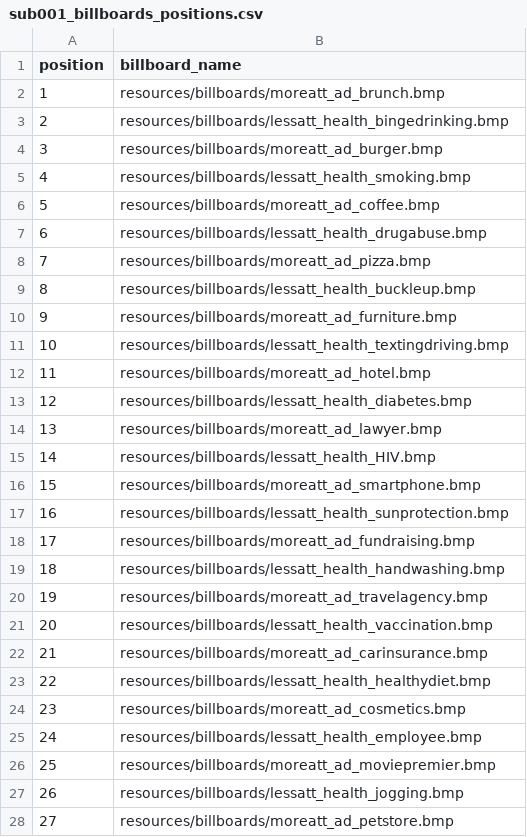
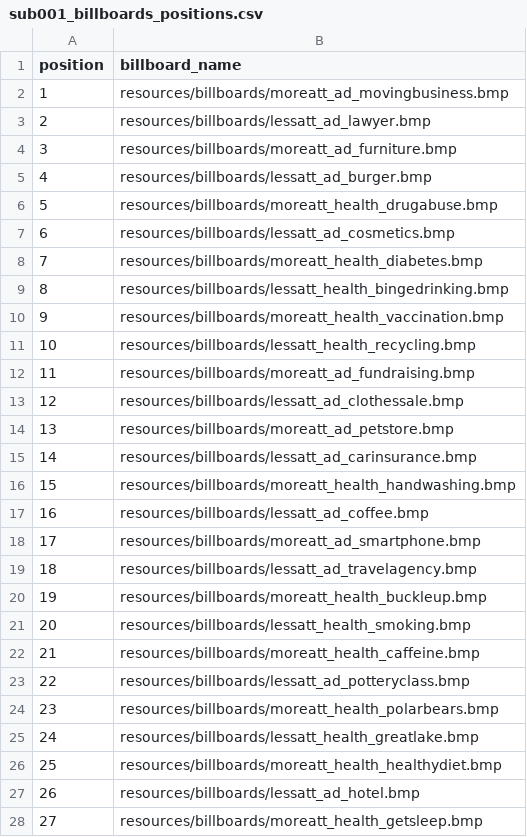
Before and after one commit to nomcomm/vr_city_driving, a CSV file: data/00_study_preparation/stimuli_subject_files/sub001_billboards_positions.csv, drawn as a sheet; only a part is shown; the diff covers the shown part only.

```diff
--- a/data/00_study_preparation/stimuli_subject_files/sub001_billboards_positions.csv
+++ b/data/00_study_preparation/stimuli_subject_files/sub001_billboards_positions.csv
@@ -1,28 +1,28 @@
 position,billboard_name
-1,resources/billboards/moreatt_ad_brunch.bmp
-2,resources/billboards/lessatt_health_bingedrinking.bmp
-3,resources/billboards/moreatt_ad_burger.bmp
-4,resources/billboards/lessatt_health_smoking.bmp
-5,resources/billboards/moreatt_ad_coffee.bmp
-6,resources/billboards/lessatt_health_drugabuse.bmp
-7,resources/billboards/moreatt_ad_pizza.bmp
-8,resources/billboards/lessatt_health_buckleup.bmp
-9,resources/billboards/moreatt_ad_furniture.bmp
-10,resources/billboards/lessatt_health_textingdriving.bmp
-11,resources/billboards/moreatt_ad_hotel.bmp
-12,resources/billboards/lessatt_health_diabetes.bmp
-13,resources/billboards/moreatt_ad_lawyer.bmp
-14,resources/billboards/lessatt_health_HIV.bmp
-15,resources/billboards/moreatt_ad_smartphone.bmp
-16,resources/billboards/lessatt_health_sunprotection.bmp
-17,resources/billboards/moreatt_ad_fundraising.bmp
-18,resources/billboards/lessatt_health_handwashing.bmp
-19,resources/billboards/moreatt_ad_travelagency.bmp
-20,resources/billboards/lessatt_health_vaccination.bmp
-21,resources/billboards/moreatt_ad_carinsurance.bmp
-22,resources/billboards/lessatt_health_healthydiet.bmp
-23,resources/billboards/moreatt_ad_cosmetics.bmp
-24,resources/billboards/lessatt_health_employee.bmp
-25,resources/billboards/moreatt_ad_moviepremier.bmp
-26,resources/billboards/lessatt_health_jogging.bmp
-27,resources/billboards/moreatt_ad_petstore.bmp
+1,resources/billboards/moreatt_ad_movingbusiness.bmp
+2,resources/billboards/lessatt_ad_lawyer.bmp
+3,resources/billboards/moreatt_ad_furniture.bmp
+4,resources/billboards/lessatt_ad_burger.bmp
+5,resources/billboards/moreatt_health_drugabuse.bmp
+6,resources/billboards/lessatt_ad_cosmetics.bmp
+7,resources/billboards/moreatt_health_diabetes.bmp
+8,resources/billboards/lessatt_health_bingedrinking.bmp
+9,resources/billboards/moreatt_health_vaccination.bmp
+10,resources/billboards/lessatt_health_recycling.bmp
+11,resources/billboards/moreatt_ad_fundraising.bmp
+12,resources/billboards/lessatt_ad_clothessale.bmp
+13,resources/billboards/moreatt_ad_petstore.bmp
+14,resources/billboards/lessatt_ad_carinsurance.bmp
+15,resources/billboards/moreatt_health_handwashing.bmp
+16,resources/billboards/lessatt_ad_coffee.bmp
+17,resources/billboards/moreatt_ad_smartphone.bmp
+18,resources/billboards/lessatt_ad_travelagency.bmp
+19,resources/billboards/moreatt_health_buckleup.bmp
+20,resources/billboards/lessatt_health_smoking.bmp
+21,resources/billboards/moreatt_health_caffeine.bmp
+22,resources/billboards/lessatt_ad_potteryclass.bmp
+23,resources/billboards/moreatt_health_polarbears.bmp
+24,resources/billboards/lessatt_health_greatlake.bmp
+25,resources/billboards/moreatt_health_healthydiet.bmp
+26,resources/billboards/lessatt_ad_hotel.bmp
+27,resources/billboards/moreatt_health_getsleep.bmp
```
Also changed, not shown: 13 edited cells elsewhere in this file, data/00_study_preparation/stimuli_subject_files/sub002_billboards_positions.csv, data/00_study_preparation/stimuli_subject_files/sub003_billboards_positions.csv, 38 other files.
